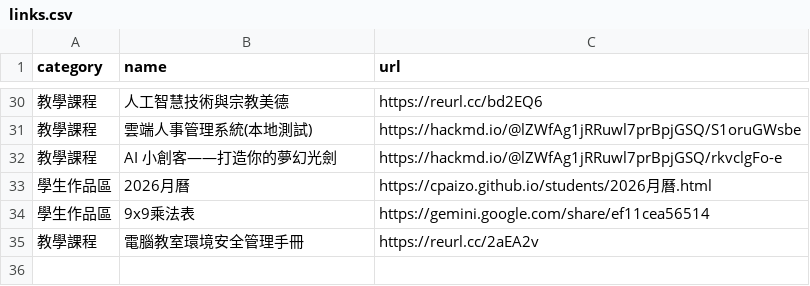
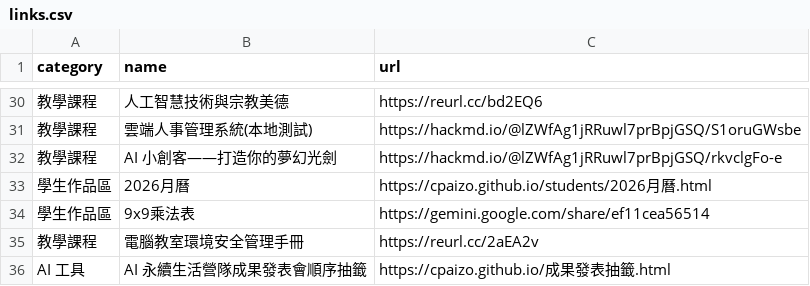
Before and after one commit to cpaizo/cpaizo.github.io, a CSV file: links.csv, drawn as a sheet; only a part is shown, gaps mark what is left out; the diff names each change by its address in the sheet, - before the commit and + after, or states it on an @@ line.

Commit message:
Update links.csv

```diff
--- a/links.csv
+++ b/links.csv
+row 36: AI 工具 | AI 永續生活營隊成果發表會順序抽籤 | https://cpaizo.github.io/成果發表抽籤.html
```
